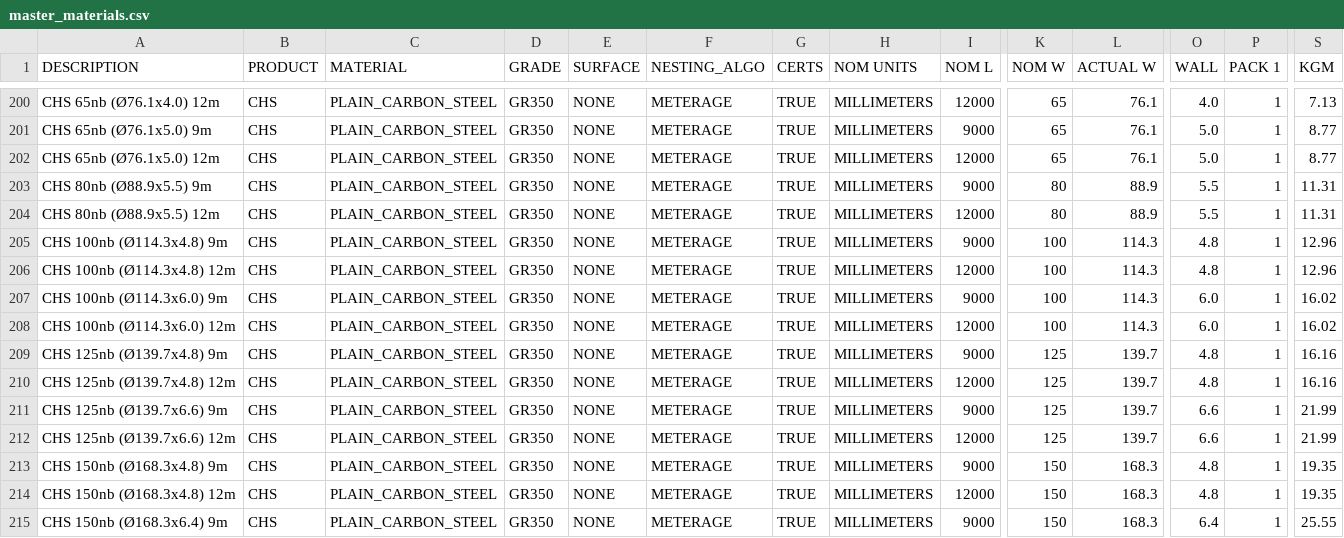
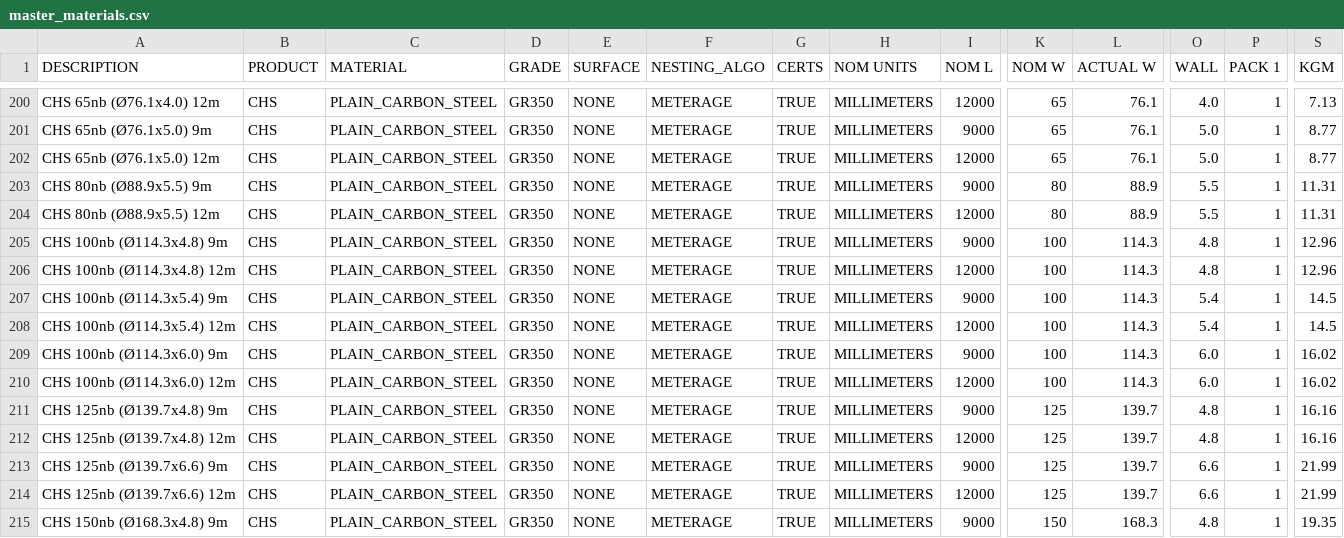
Before and after one commit to mark-stack/procurement, a CSV file: storage/app/private/master_materials.csv, drawn as a sheet; only a part is shown, gaps mark what is left out; the shorter side is filled out with more unchanged rows; rows hold the shown columns only; the diff names each change by its address in the sheet, - before the commit and + after, or states it on an @@ line.

```diff
--- a/storage/app/private/master_materials.csv
+++ b/storage/app/private/master_materials.csv
+row 207: CHS 100nb (Ø114.3x5.4) 9m | CHS | PLAIN_CARBON_STEEL | GR350 | NONE | METERAGE | TRUE | MILLIMETERS | 9000 | 100 | 114.3 | 5.4 | 1 | 14.5
+row 208: CHS 100nb (Ø114.3x5.4) 12m | CHS | PLAIN_CARBON_STEEL | GR350 | NONE | METERAGE | TRUE | MILLIMETERS | 12000 | 100 | 114.3 | 5.4 | 1 | 14.5
```
